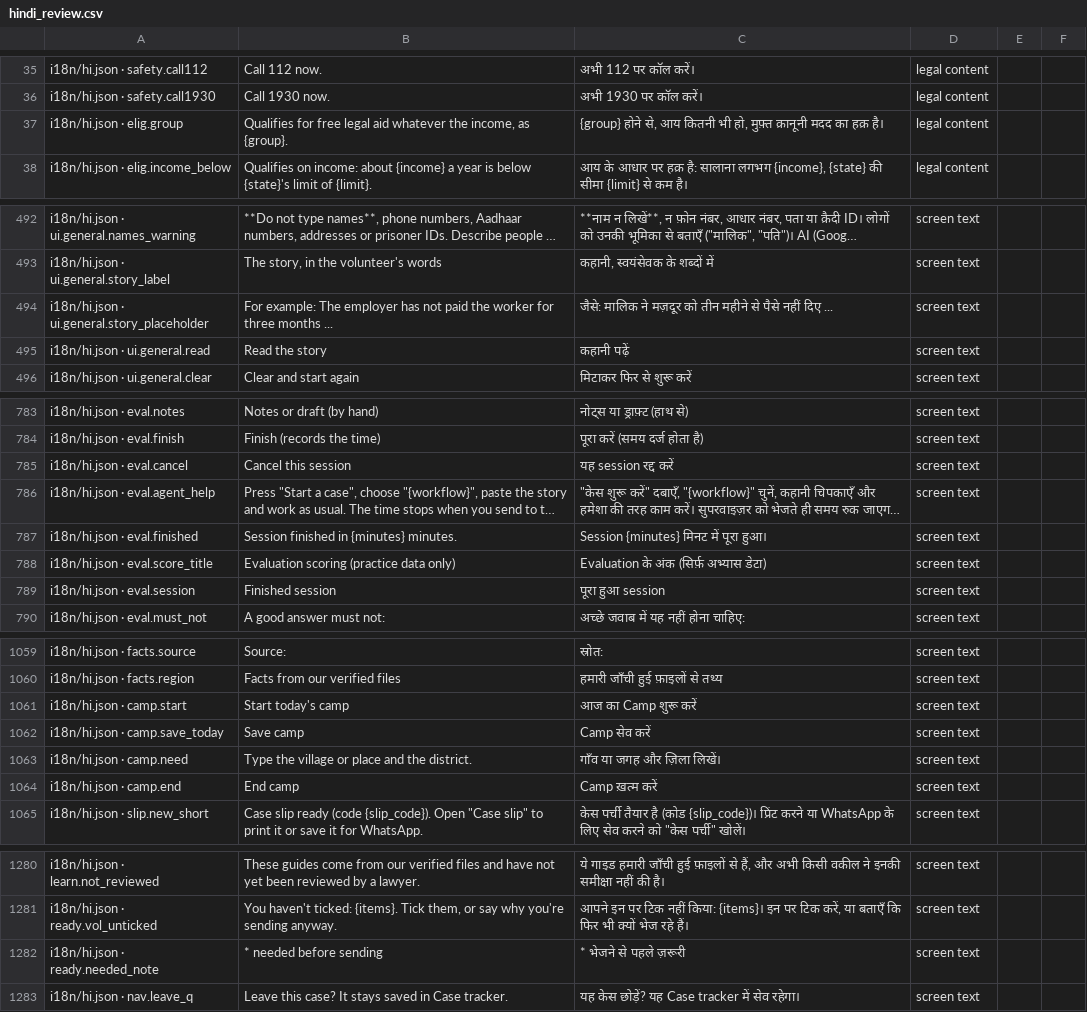
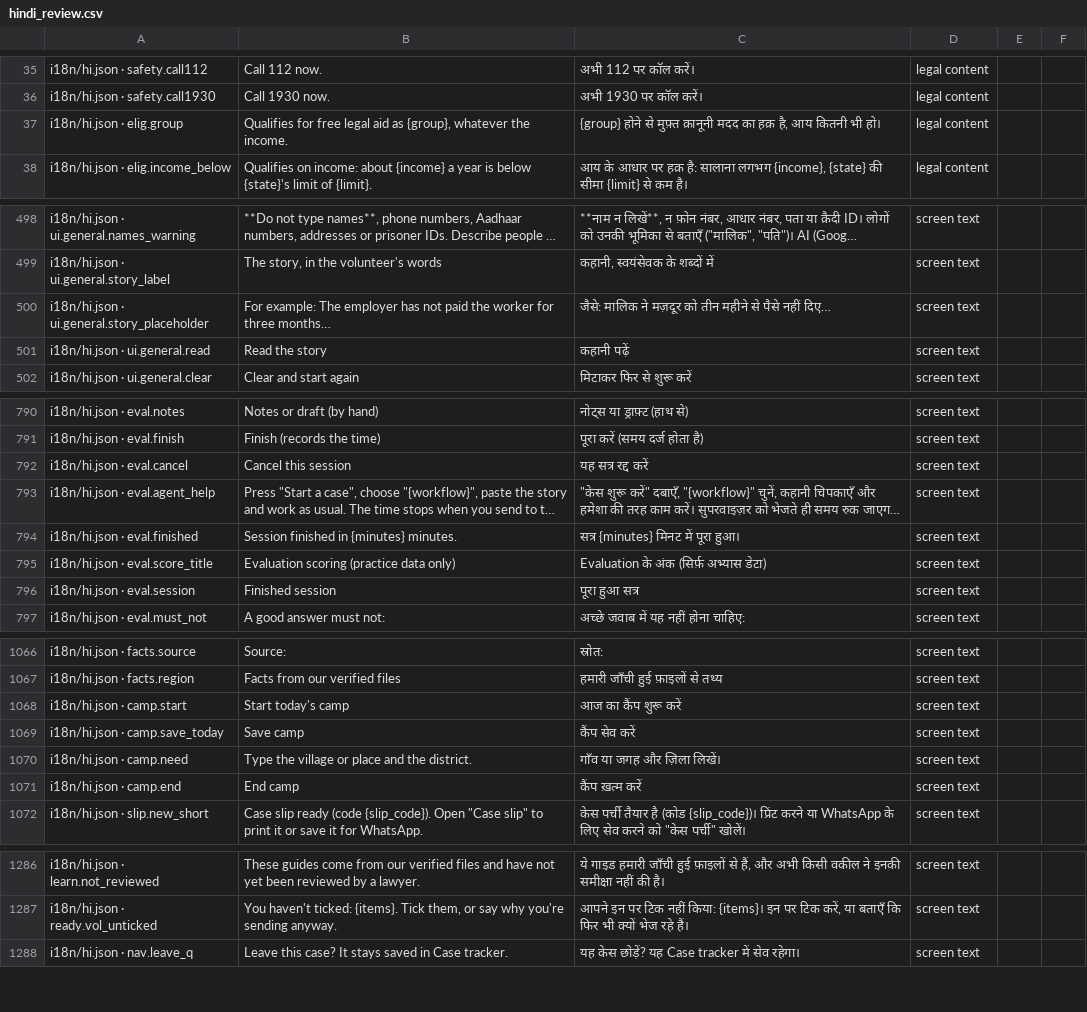
Before and after one commit to aspirantarushi/agent-raahi, a CSV file: docs/hindi_review.csv, drawn as a sheet; only a part is shown, gaps mark what is left out; long unchanged cells end in …; removed rows and columns are numbered as before the commit, all else as after; the diff covers the shown part only; the diff names each change by its address in the sheet, - before the commit and + after, or states it on an @@ line.

```diff
--- a/docs/hindi_review.csv
+++ b/docs/hindi_review.csv
-B37: …legal aid whatever the income, as {group}.
+B37: …legal aid as {group}, whatever the income.
-C37: {group} होने से, आय कितनी भी हो, मुफ़्त क़ानूनी मदद का हक़ है।
+C37: {group} होने से मुफ़्त क़ानूनी मदद का हक़ है, आय कितनी भी हो।
-B500: …for three months ...
+B500: …for three months…
-C500: …पैसे नहीं दिए ...
+C500: …पैसे नहीं दिए…
-C792: यह session रद्द करें
+C792: यह सत्र रद्द करें
-C794: Session {minutes} मिनट में पूरा हुआ।
+C794: सत्र {minutes} मिनट में पूरा हुआ।
-C796: पूरा हुआ session
+C796: पूरा हुआ सत्र
-C1068: आज का Camp शुरू करें
+C1068: आज का कैंप शुरू करें
-C1069: Camp सेव करें
+C1069: कैंप सेव करें
-C1071: Camp ख़त्म करें
+C1071: कैंप ख़त्म करें
-row 1282: i18n/hi.json · ready.needed_note | * needed before sending | * भेजने से पहले ज़रूरी | screen text
```
Also changed, not shown: 23 added rows, 1 removed row and 35 edited cells elsewhere in this file, 22 other files.
